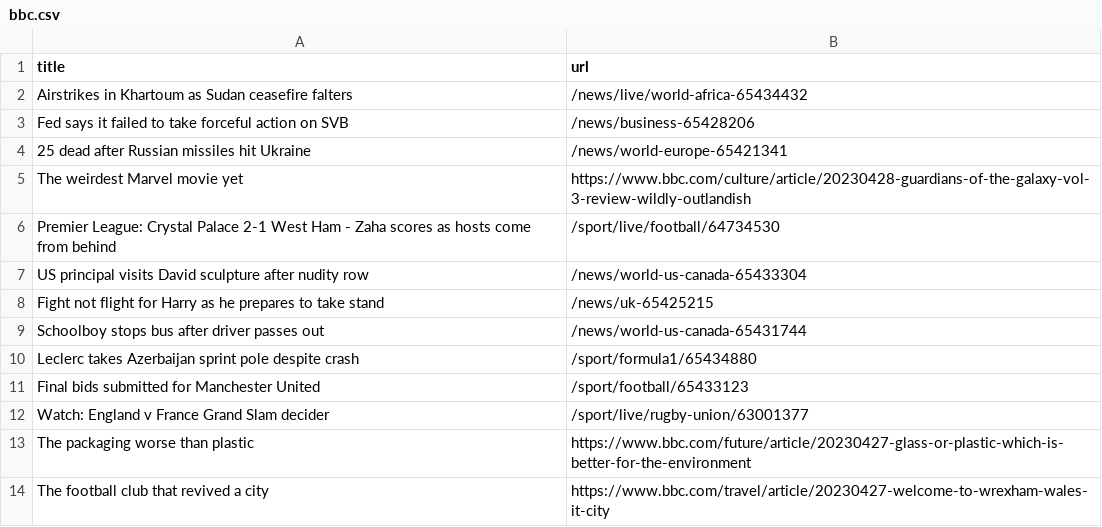
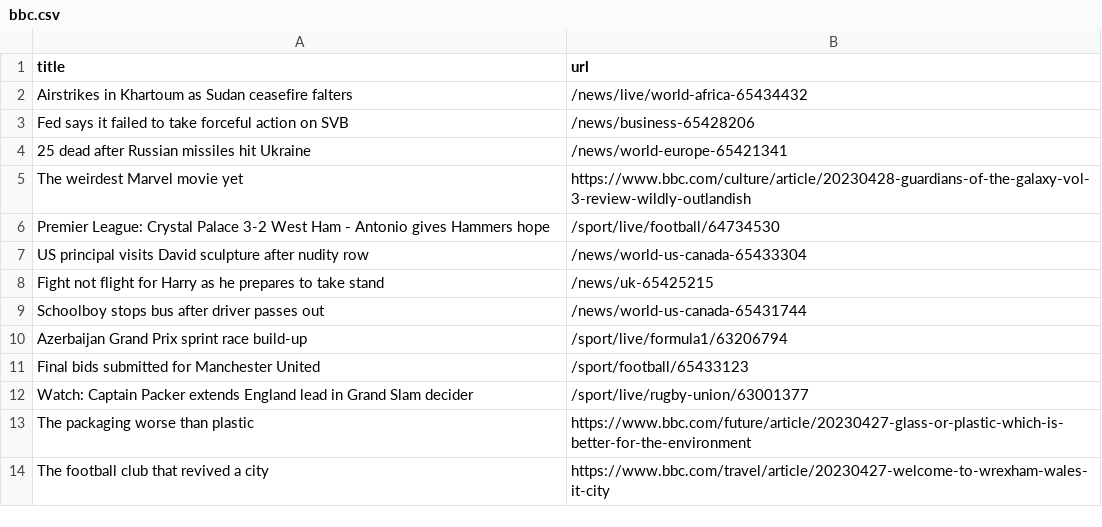
Before and after one commit to Danihisp/automatic-scraper-bbc-main, a CSV file: bbc.csv, drawn as a sheet; only a part is shown.

```diff
--- a/bbc.csv
+++ b/bbc.csv
@@ -5,3 +5,3 @@ Fed says it failed to take forceful action on SVB,/news/business-65428206
 The weirdest Marvel movie yet,https://www.bbc.com/culture/article/20230428-guardians-of-the-galaxy-vol-3-review-wildly-outlandish
-Premier League: Crystal Palace 2-1 West Ham - Zaha scores as hosts come from behind,/sport/live/football/64734530
+Premier League: Crystal Palace 3-2 West Ham - Antonio gives Hammers hope,/sport/live/football/64734530
 US principal visits David sculpture after nudity row,/news/world-us-canada-65433304
@@ -9,5 +9,5 @@ Fight not flight for Harry as he prepares to take stand,/news/uk-65425215
 Schoolboy stops bus after driver passes out,/news/world-us-canada-65431744
-Leclerc takes Azerbaijan sprint pole despite crash,/sport/formula1/65434880
+Azerbaijan Grand Prix sprint race build-up,/sport/live/formula1/63206794
 Final bids submitted for Manchester United,/sport/football/65433123
-Watch: England v France Grand Slam decider,/sport/live/rugby-union/63001377
+Watch: Captain Packer extends England lead in Grand Slam decider,/sport/live/rugby-union/63001377
 The packaging worse than plastic,https://www.bbc.com/future/article/20230427-glass-or-plastic-which-is-better-for-the-environment
```
